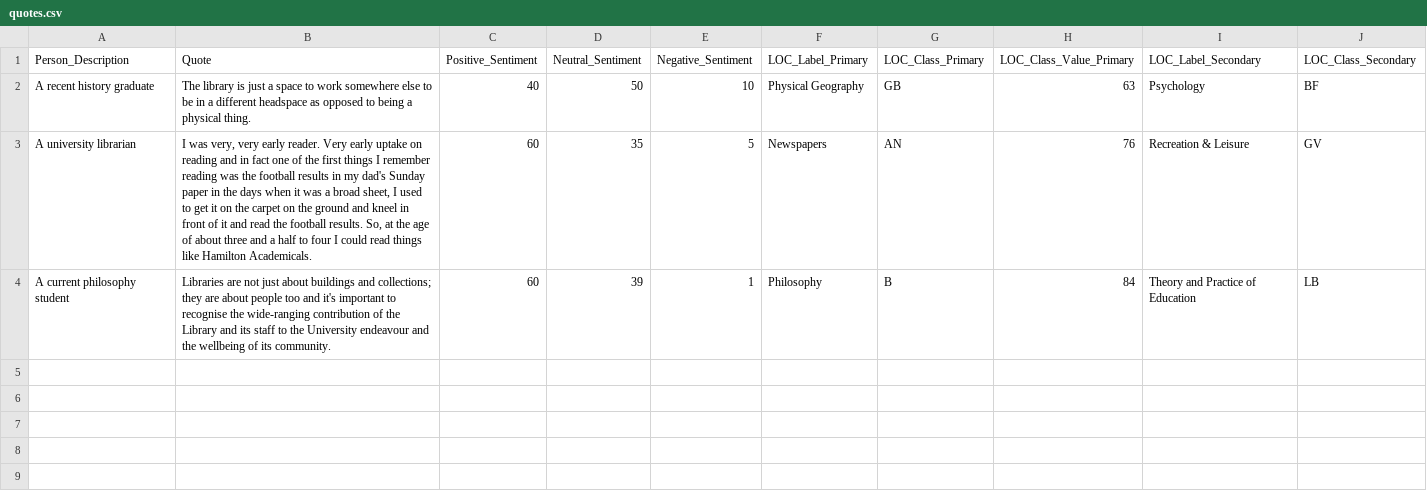
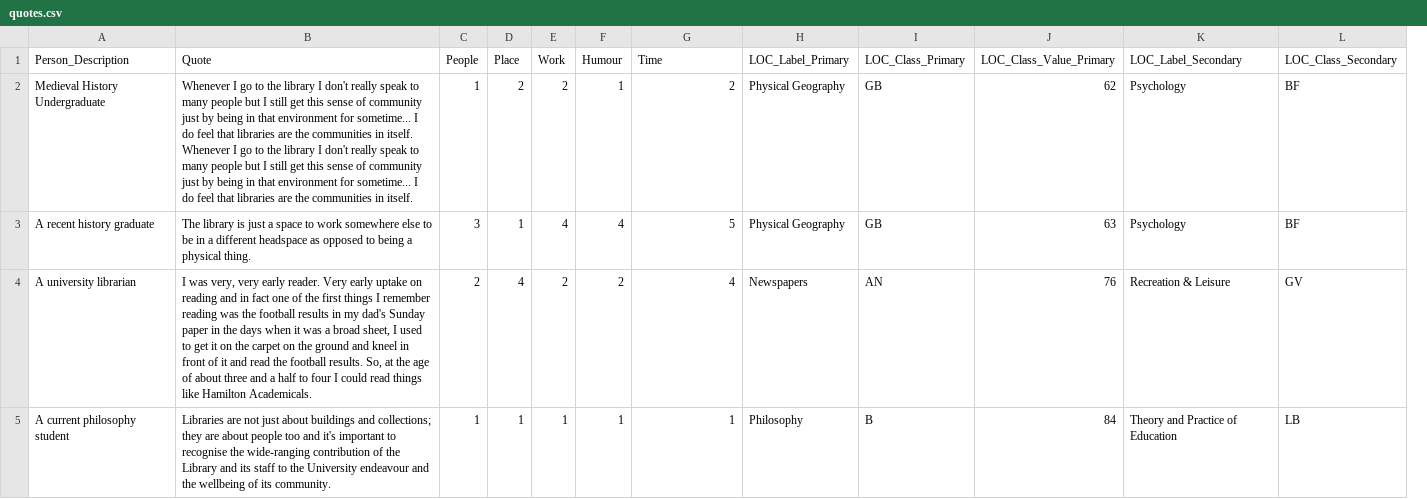
Before and after one commit to peteinfo/library_memories, a CSV file: data/quotes.csv, drawn as a sheet; only a part is shown; removed rows and columns are numbered as before the commit, all else as after; rows hold the shown columns only; the diff names each change by its address in the sheet, - before the commit and + after, or states it on an @@ line.

```diff
--- a/data/quotes.csv
+++ b/data/quotes.csv
-column C (Positive_Sentiment), rows 2-4: 40 | 60 | 60
-column D (Neutral_Sentiment), rows 2-4: 50 | 35 | 39
+column C (People), rows 3-5: 3 | 2 | 1
+column D (Place), rows 3-5: 1 | 4 | 1
+column E (Work), rows 3-5: 4 | 2 | 1
+column F (Humour), rows 3-5: 4 | 2 | 1
-G1: Negative_Sentiment
+G1: Time
+row 2: Medieval History Undergraduate | Whenever I go to the library I don't really speak to many people but I still get this sense of community just by being in that environment for sometime... I do feel that libraries are the communities in itself. Whenever I go to the library I don't really speak to many people but I still get this sense of community just by being in that environment for sometime... I do feel that libraries are the communities in itself. | 1 | 2 | 2 | 1 | 2 | Physical Geography | GB | 62 | Psychology | BF
-G3 (Time): 10
+G3 (Time): 5
-G4 (Time): 5
+G4 (Time): 4
```
Also changed, not shown: 4 other files.
